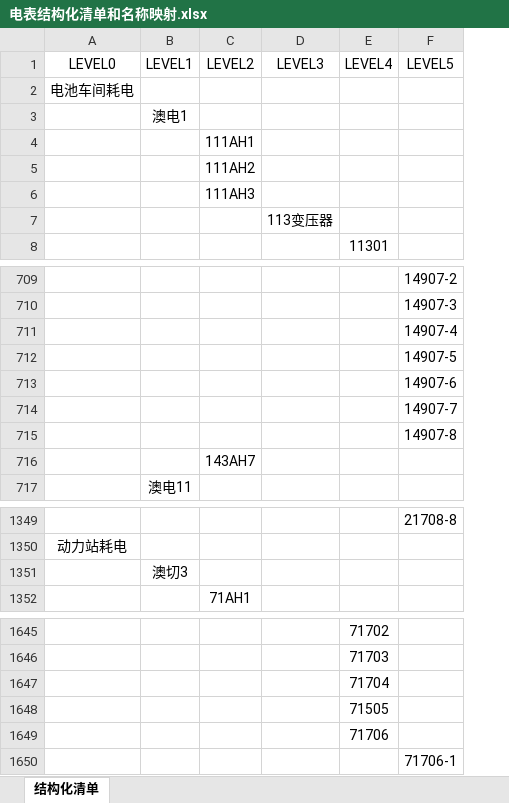
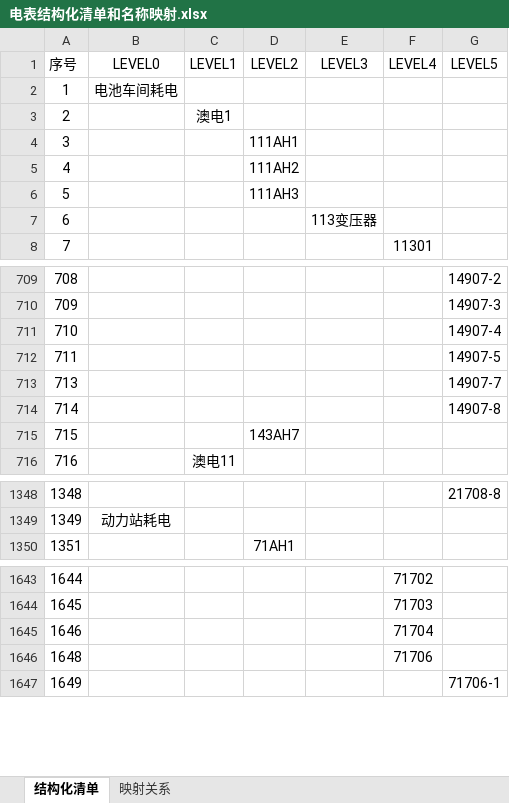
Before and after one commit to mzr312312/Data-Analysis, an Excel workbook: Time_Series_Data_Processing/data_inputs/电表结构化清单和名称映射.xlsx, sheet 结构化清单, drawn as a sheet; only a part is shown, gaps mark what is left out; values as stored, in another font and other column widths than the file's, no borders; removed rows and columns are numbered as before the commit, all else as after; the diff names each change by its address in the sheet, - before the commit and + after, or states it on an @@ line.

```diff
--- a/Time_Series_Data_Processing/data_inputs/电表结构化清单和名称映射.xlsx (sheet 结构化清单)
+++ b/Time_Series_Data_Processing/data_inputs/电表结构化清单和名称映射.xlsx (sheet 结构化清单)
+sheet tab: 映射关系
+column A (序号), rows 2-8: 1 | 2 | 3 | 4 | 5 | 6 | 7; rows 709-716: 708 | 709 | 710 | 711 | 713 | 714 | 715 | 716; rows 1348-1350: 1348 | 1349 | 1351; rows 1643-1647: 1644 | 1645 | 1646 | 1648 | 1649
-row 713:  |  |  |  |  | 14907-6
-row 1351:  | 澳切3
-row 1648:  |  |  |  | 71505
```
Also changed, not shown: Time_Series_Data_Processing/data_inputs/节点父节点映射.xlsx, 15 other files.
